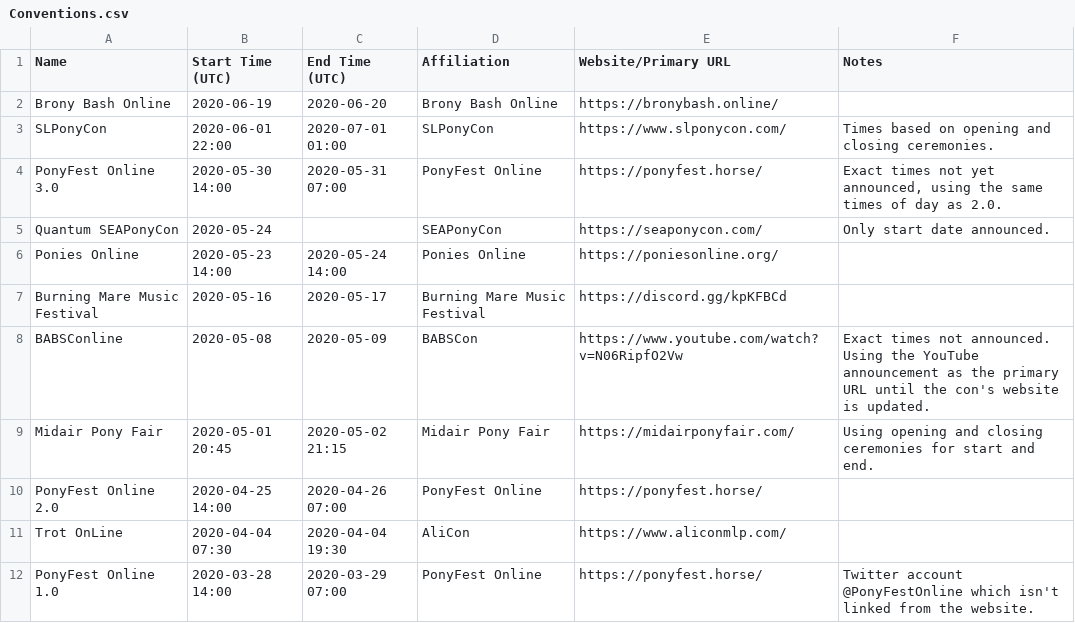
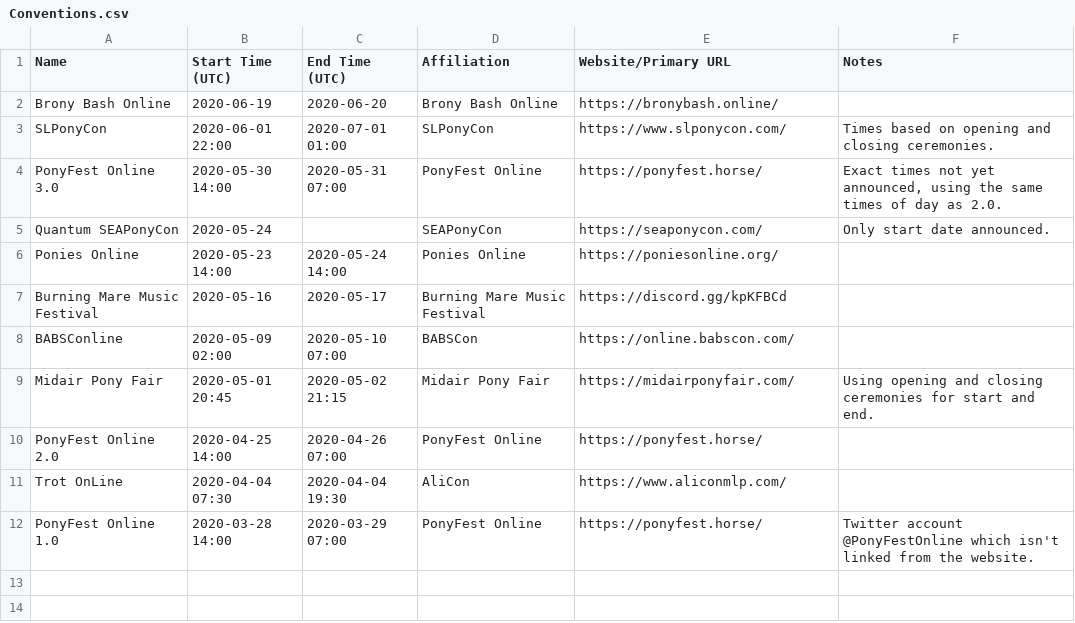
Before and after one commit to jack126guy/online-pony-events-covid-19, a CSV file: Conventions.csv, drawn as a sheet.

Commit message:
Update BABSConline with official website and schedule

```diff
--- a/Conventions.csv
+++ b/Conventions.csv
@@ -7,3 +7,3 @@ Ponies Online,2020-05-23 14:00,2020-05-24 14:00,Ponies Online,https://poniesonli
 Burning Mare Music Festival,2020-05-16,2020-05-17,Burning Mare Music Festival,https://discord.gg/kpKFBCd,
-BABSConline,2020-05-08,2020-05-09,BABSCon,https://www.youtube.com/watch?v=N06RipfO2Vw,"Exact times not announced. Using the YouTube announcement as the primary URL until the con's website is updated."
+BABSConline,2020-05-09 02:00,2020-05-10 07:00,BABSCon,https://online.babscon.com/,
 Midair Pony Fair,2020-05-01 20:45,2020-05-02 21:15,Midair Pony Fair,https://midairponyfair.com/,Using opening and closing ceremonies for start and end.
```
